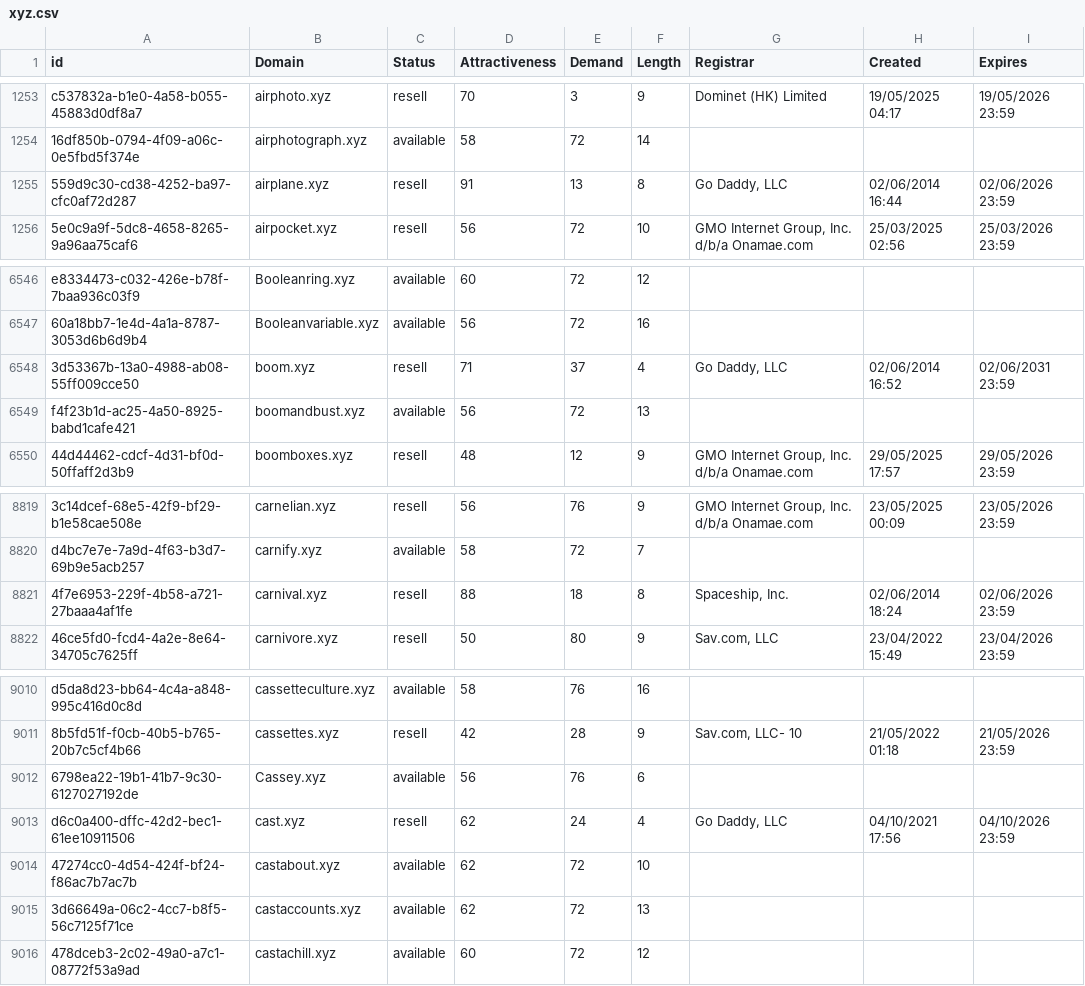
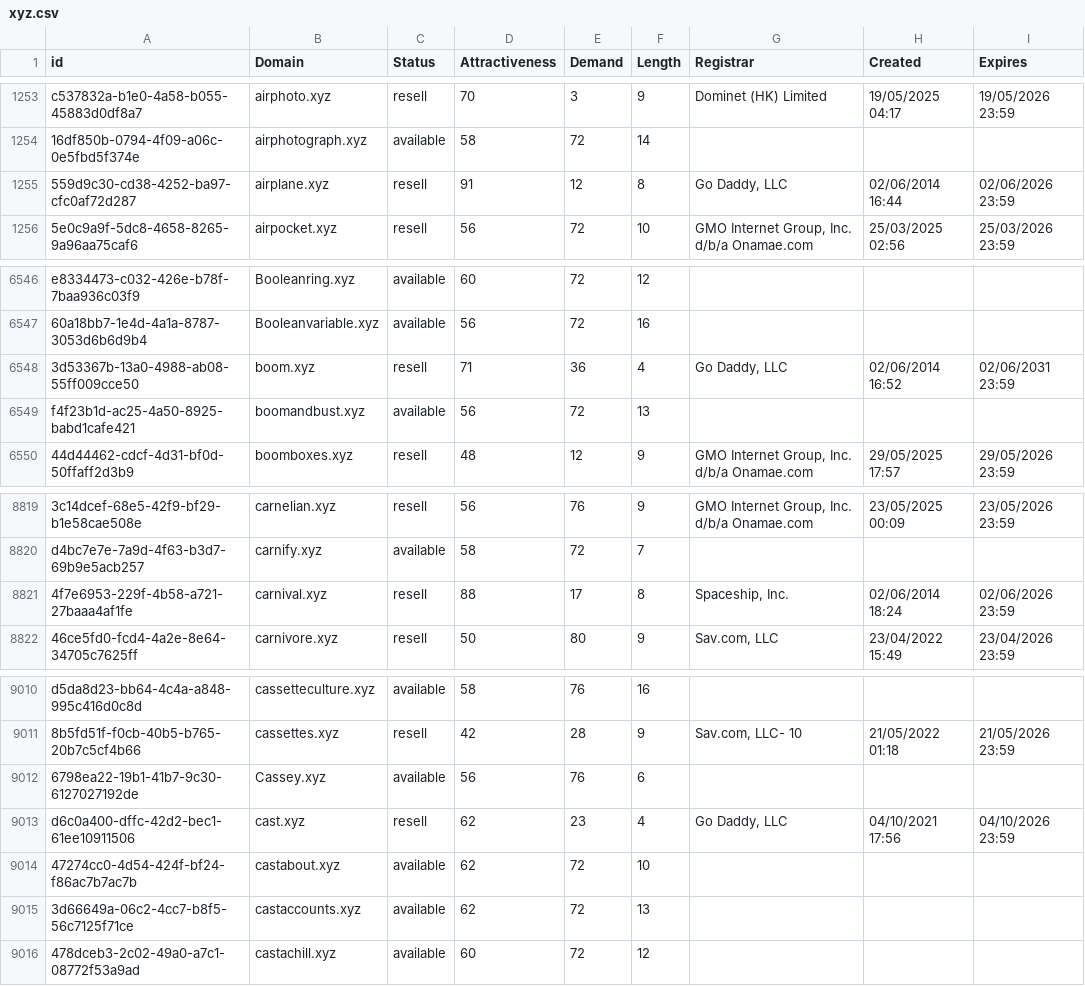
Before and after one commit to UniqueDomains/xyz-oneword-domains, a CSV file: xyz.csv, drawn as a sheet; only a part is shown, gaps mark what is left out; the diff names each change by its address in the sheet, - before the commit and + after, or states it on an @@ line.

Commit message:
Domains update

```diff
--- a/xyz.csv
+++ b/xyz.csv
-E1255 (Demand): 13
+E1255 (Demand): 12
-E6548 (Demand): 37
+E6548 (Demand): 36
-E8821 (Demand): 18
+E8821 (Demand): 17
-E9013 (Demand): 24
+E9013 (Demand): 23
```
Also changed, not shown: 2 other files.
